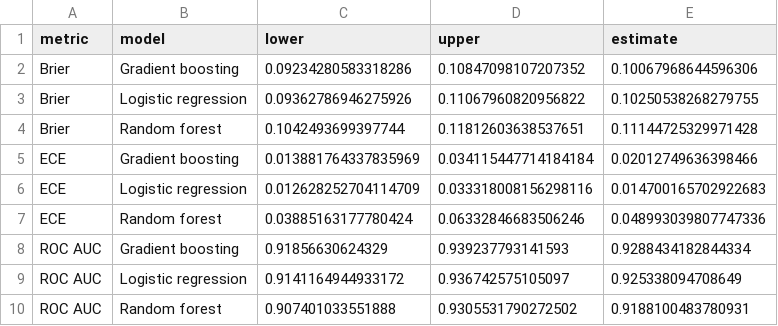
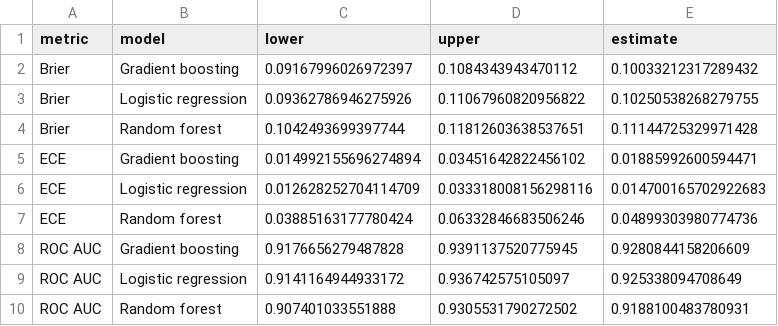
Before and after one commit to Break-Through-Tech/Thrivent-1A-financial-resilience-map, a CSV file: outputs/task3/bootstrap_intervals.csv, drawn as a sheet.

```diff
--- a/outputs/task3/bootstrap_intervals.csv
+++ b/outputs/task3/bootstrap_intervals.csv
@@ -1,9 +1,9 @@
 metric,model,lower,upper,estimate
-Brier,Gradient boosting,0.09234280583318286,0.10847098107207352,0.10067968644596306
+Brier,Gradient boosting,0.09167996026972397,0.1084343943470112,0.10033212317289432
 Brier,Logistic regression,0.09362786946275926,0.11067960820956822,0.10250538268279755
 Brier,Random forest,0.1042493699397744,0.11812603638537651,0.11144725329971428
-ECE,Gradient boosting,0.013881764337835969,0.034115447714184184,0.02012749636398466
+ECE,Gradient boosting,0.014992155696274894,0.03451642822456102,0.01885992600594471
 ECE,Logistic regression,0.012628252704114709,0.033318008156298116,0.014700165702922683
-ECE,Random forest,0.03885163177780424,0.06332846683506246,0.048993039807747336
-ROC AUC,Gradient boosting,0.91856630624329,0.939237793141593,0.9288434182844334
+ECE,Random forest,0.03885163177780424,0.06332846683506246,0.04899303980774736
+ROC AUC,Gradient boosting,0.9176656279487828,0.9391137520775945,0.9280844158206609
 ROC AUC,Logistic regression,0.9141164944933172,0.936742575105097,0.925338094708649
```
Also changed, not shown: outputs/task3/bootstrap_paired_differences.csv, outputs/task3/calibration_bins.csv, 4 other files.
